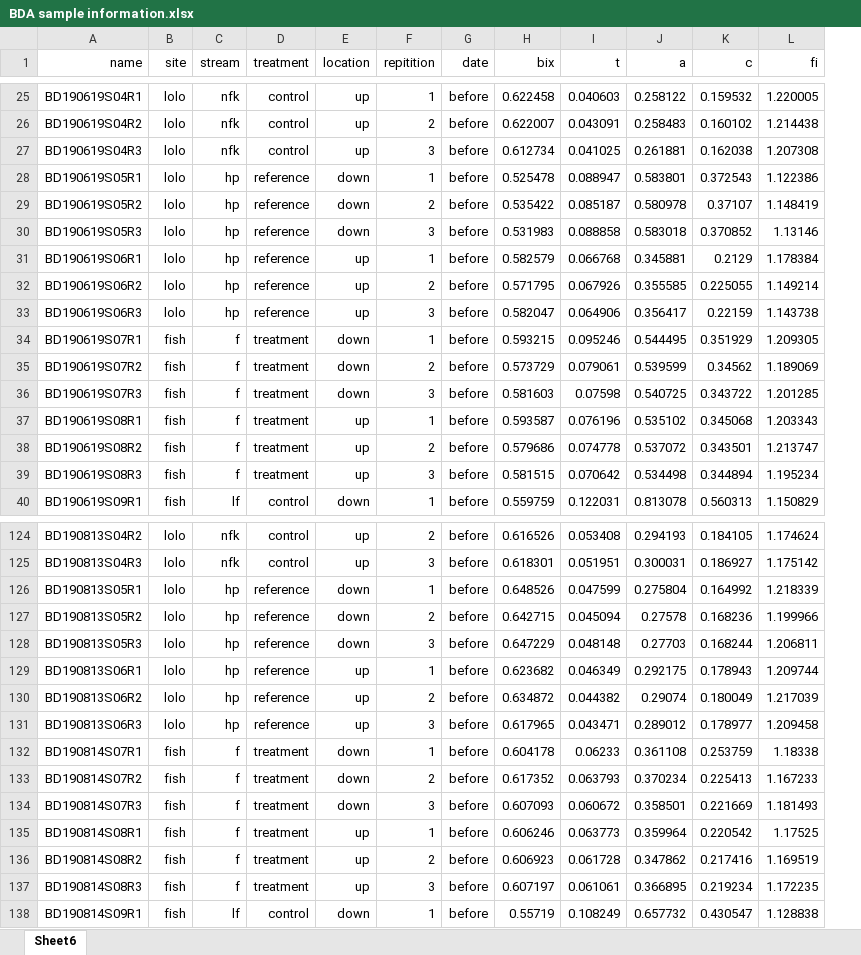
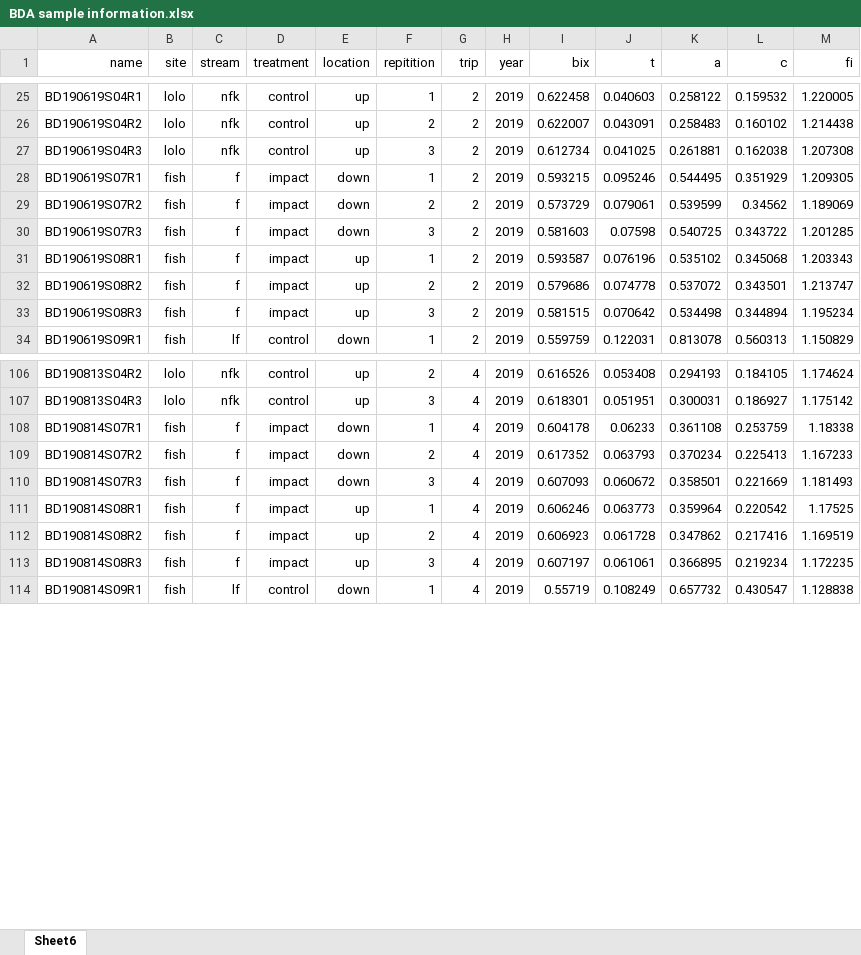
Before and after one commit to Kenna-Enke/StaRdom-data-prep, an Excel workbook: BDA sample information.xlsx, sheet Sheet6, drawn as a sheet; only a part is shown, gaps mark what is left out; values as stored, in another font and other column widths than the file's, no borders; removed rows and columns are numbered as before the commit, all else as after; rows hold the shown columns only; the diff covers the shown part only; the diff names each change by its address in the sheet, - before the commit and + after, or states it on an @@ line.

Commit message:
Found and analyzed trip 7! Now we are good to go. I also ran the anovas and the ribbon plot and the "new" data fits in nicely-- no weird things!

```diff
--- a/BDA sample information.xlsx (sheet Sheet6)
+++ b/BDA sample information.xlsx (sheet Sheet6)
-column G (date), rows 25-27: all before; rows 34-40: all before; rows 124-125: before | before; rows 132-138: all before
+column G (trip), rows 25-34: all 2; rows 106-114: all 4
+column H (year), rows 25-34: all 2019; rows 106-114: all 2019
-row 28: BD190619S05R1 | lolo | hp | reference | down | 1 | before | 0.525478 | 0.088947 | 0.583801 | 0.372543 | 1.122386
-row 29: BD190619S05R2 | lolo | hp | reference | down | 2 | before | 0.535422 | 0.085187 | 0.580978 | 0.37107 | 1.148419
-row 30: BD190619S05R3 | lolo | hp | reference | down | 3 | before | 0.531983 | 0.088858 | 0.583018 | 0.370852 | 1.13146
-row 31: BD190619S06R1 | lolo | hp | reference | up | 1 | before | 0.582579 | 0.066768 | 0.345881 | 0.2129 | 1.178384
-row 32: BD190619S06R2 | lolo | hp | reference | up | 2 | before | 0.571795 | 0.067926 | 0.355585 | 0.225055 | 1.149214
-row 33: BD190619S06R3 | lolo | hp | reference | up | 3 | before | 0.582047 | 0.064906 | 0.356417 | 0.22159 | 1.143738
-D28:D33 (treatment): treatment
+D28:D33 (treatment): impact
-row 126: BD190813S05R1 | lolo | hp | reference | down | 1 | before | 0.648526 | 0.047599 | 0.275804 | 0.164992 | 1.218339
-row 127: BD190813S05R2 | lolo | hp | reference | down | 2 | before | 0.642715 | 0.045094 | 0.27578 | 0.168236 | 1.199966
-row 128: BD190813S05R3 | lolo | hp | reference | down | 3 | before | 0.647229 | 0.048148 | 0.27703 | 0.168244 | 1.206811
-row 129: BD190813S06R1 | lolo | hp | reference | up | 1 | before | 0.623682 | 0.046349 | 0.292175 | 0.178943 | 1.209744
-row 130: BD190813S06R2 | lolo | hp | reference | up | 2 | before | 0.634872 | 0.044382 | 0.29074 | 0.180049 | 1.217039
-row 131: BD190813S06R3 | lolo | hp | reference | up | 3 | before | 0.617965 | 0.043471 | 0.289012 | 0.178977 | 1.209458
-D108:D113 (treatment): treatment
+D108:D113 (treatment): impact
```
Also changed, not shown: 24 added rows, 48 removed rows, 220 edited cells and cell formats elsewhere in this sheet, 8 other files.
